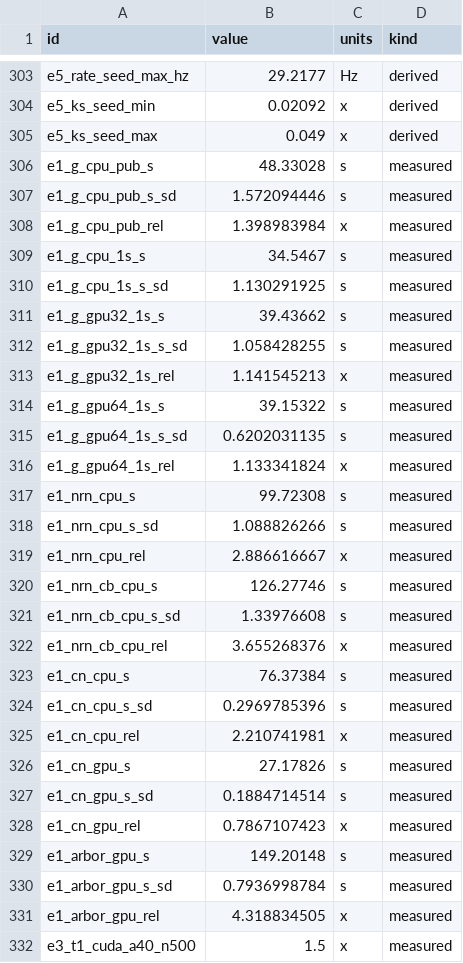
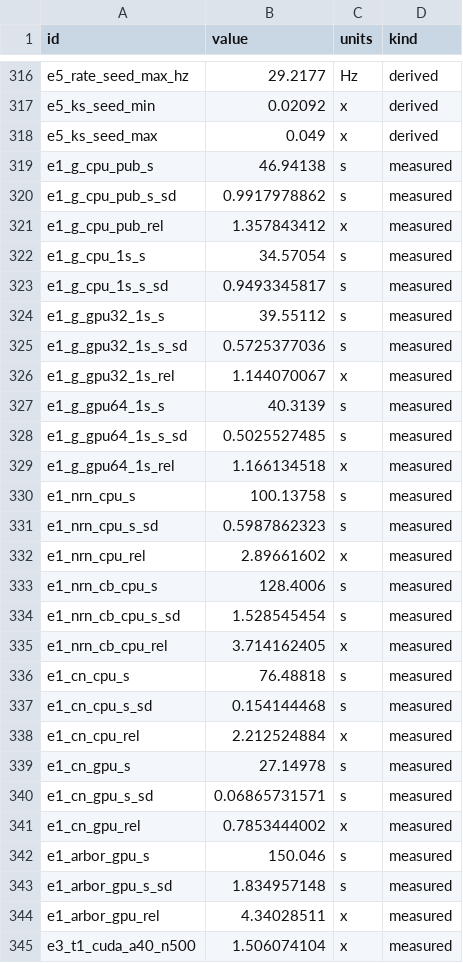
Before and after one commit to WarsawIQ/genesis-2.5, a CSV file: reproduce/published.csv, drawn as a sheet; only a part is shown, gaps mark what is left out; the diff covers the shown part only.

```diff
--- a/reproduce/published.csv
+++ b/reproduce/published.csv
@@ -305,28 +318,28 @@ e5_ks_seed_min,0.02092,x,derived
 e5_ks_seed_max,0.049,x,derived
-e1_g_cpu_pub_s,48.33028,s,measured
-e1_g_cpu_pub_s_sd,1.572094446,s,measured
-e1_g_cpu_pub_rel,1.398983984,x,measured
-e1_g_cpu_1s_s,34.5467,s,measured
-e1_g_cpu_1s_s_sd,1.130291925,s,measured
-e1_g_gpu32_1s_s,39.43662,s,measured
-e1_g_gpu32_1s_s_sd,1.058428255,s,measured
-e1_g_gpu32_1s_rel,1.141545213,x,measured
-e1_g_gpu64_1s_s,39.15322,s,measured
-e1_g_gpu64_1s_s_sd,0.6202031135,s,measured
-e1_g_gpu64_1s_rel,1.133341824,x,measured
-e1_nrn_cpu_s,99.72308,s,measured
-e1_nrn_cpu_s_sd,1.088826266,s,measured
-e1_nrn_cpu_rel,2.886616667,x,measured
-e1_nrn_cb_cpu_s,126.27746,s,measured
-e1_nrn_cb_cpu_s_sd,1.33976608,s,measured
-e1_nrn_cb_cpu_rel,3.655268376,x,measured
-e1_cn_cpu_s,76.37384,s,measured
-e1_cn_cpu_s_sd,0.2969785396,s,measured
-e1_cn_cpu_rel,2.210741981,x,measured
-e1_cn_gpu_s,27.17826,s,measured
-e1_cn_gpu_s_sd,0.1884714514,s,measured
-e1_cn_gpu_rel,0.7867107423,x,measured
-e1_arbor_gpu_s,149.20148,s,measured
-e1_arbor_gpu_s_sd,0.7936998784,s,measured
-e1_arbor_gpu_rel,4.318834505,x,measured
-e3_t1_cuda_a40_n500,1.5,x,measured
+e1_g_cpu_pub_s,46.94138,s,measured
+e1_g_cpu_pub_s_sd,0.9917978862,s,measured
+e1_g_cpu_pub_rel,1.357843412,x,measured
+e1_g_cpu_1s_s,34.57054,s,measured
+e1_g_cpu_1s_s_sd,0.9493345817,s,measured
+e1_g_gpu32_1s_s,39.55112,s,measured
+e1_g_gpu32_1s_s_sd,0.5725377036,s,measured
+e1_g_gpu32_1s_rel,1.144070067,x,measured
+e1_g_gpu64_1s_s,40.3139,s,measured
+e1_g_gpu64_1s_s_sd,0.5025527485,s,measured
+e1_g_gpu64_1s_rel,1.166134518,x,measured
+e1_nrn_cpu_s,100.13758,s,measured
+e1_nrn_cpu_s_sd,0.5987862323,s,measured
+e1_nrn_cpu_rel,2.89661602,x,measured
+e1_nrn_cb_cpu_s,128.4006,s,measured
+e1_nrn_cb_cpu_s_sd,1.528545454,s,measured
+e1_nrn_cb_cpu_rel,3.714162405,x,measured
+e1_cn_cpu_s,76.48818,s,measured
+e1_cn_cpu_s_sd,0.154144468,s,measured
+e1_cn_cpu_rel,2.212524884,x,measured
+e1_cn_gpu_s,27.14978,s,measured
+e1_cn_gpu_s_sd,0.06865731571,s,measured
+e1_cn_gpu_rel,0.7853444002,x,measured
+e1_arbor_gpu_s,150.046,s,measured
+e1_arbor_gpu_s_sd,1.834957148,s,measured
+e1_arbor_gpu_rel,4.34028511,x,measured
+e3_t1_cuda_a40_n500,1.506074104,x,measured
```
Also changed, not shown: 13 added rows, 11 moved rows and 69 edited cells elsewhere in this file, reproduce/claims.csv, 20 other files.
